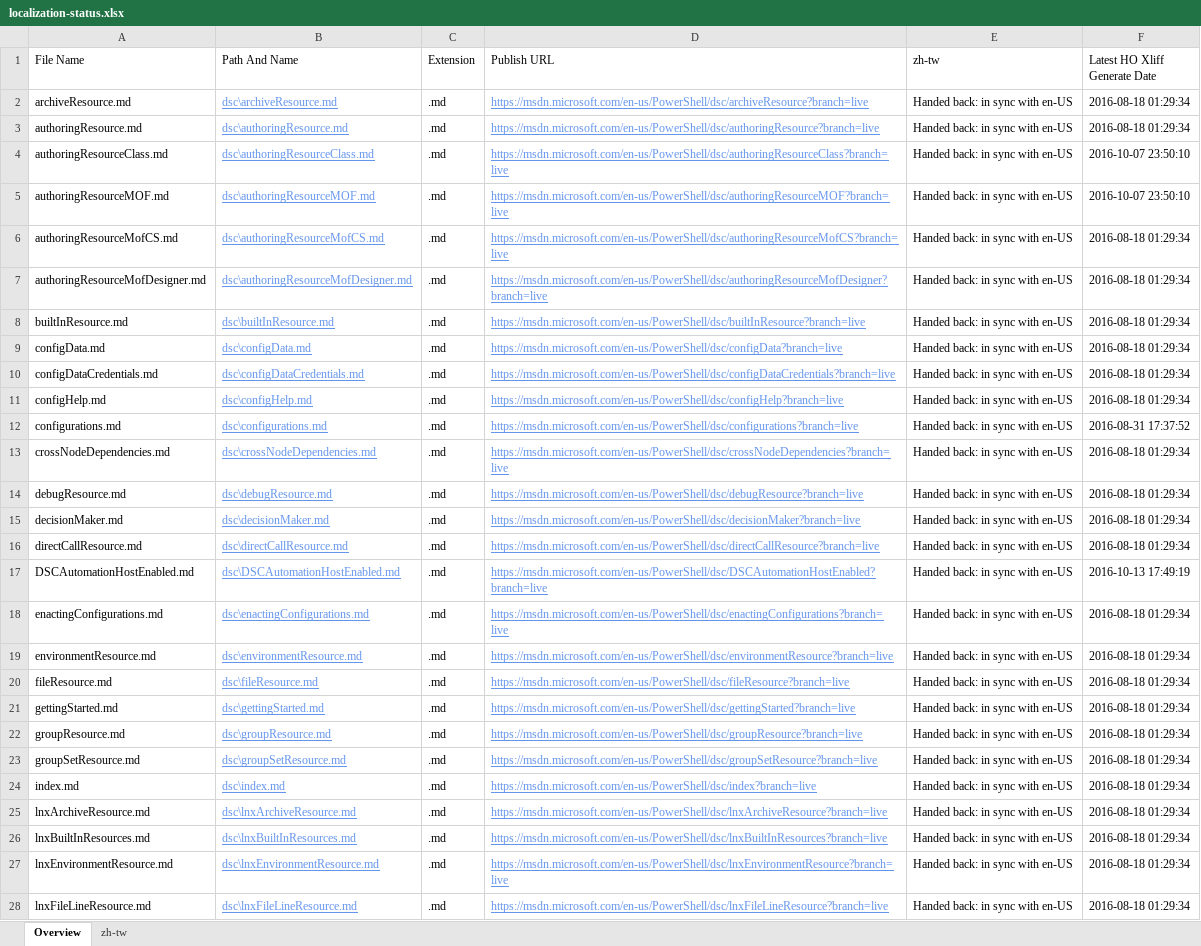
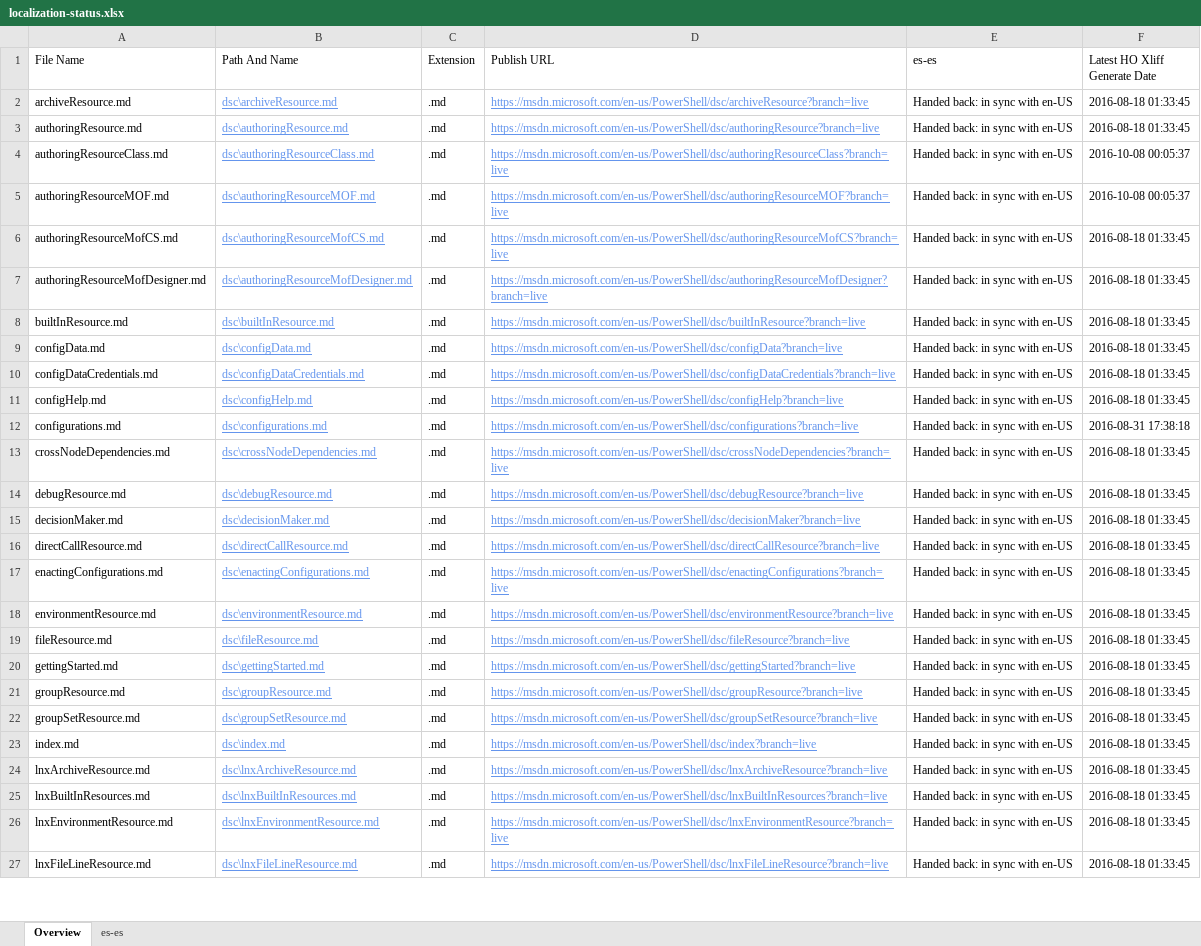
Before and after one commit to SonjaSaltzman/powerShell-Docs.handback, an Excel workbook: ol-handback/PowerShell/powerShell-Docs/live/localization-status.xlsx, sheet Overview, drawn as a sheet; only a part is shown; values as stored, in another font and other column widths than the file's, no borders; table styles not drawn; removed rows and columns are numbered as before the commit, all else as after; the diff covers the shown part only; the diff names each change by its address in the sheet, - before the commit and + after, or states it on an @@ line.

Commit message:
Generate Report for Handback

```diff
--- a/ol-handback/PowerShell/powerShell-Docs/live/localization-status.xlsx (sheet Overview)
+++ b/ol-handback/PowerShell/powerShell-Docs/live/localization-status.xlsx (sheet Overview)
-sheet tab: zh-tw
+sheet tab: es-es
-E1: zh-tw
+E1: es-es
-F2:F3 (Latest HO Xliff Generate Date): 2016-08-18 01:29:34
+F2:F3 (Latest HO Xliff Generate Date): 2016-08-18 01:33:45
-F4:F5 (Latest HO Xliff Generate Date): 2016-10-07 23:50:10
+F4:F5 (Latest HO Xliff Generate Date): 2016-10-08 00:05:37
-F6:F11 (Latest HO Xliff Generate Date): 2016-08-18 01:29:34
+F6:F11 (Latest HO Xliff Generate Date): 2016-08-18 01:33:45
-F12 (Latest HO Xliff Generate Date): 2016-08-31 17:37:52
+F12 (Latest HO Xliff Generate Date): 2016-08-31 17:38:18
-F13:F16 (Latest HO Xliff Generate Date): 2016-08-18 01:29:34
+F13:F16 (Latest HO Xliff Generate Date): 2016-08-18 01:33:45
-row 17: DSCAutomationHostEnabled.md | dsc\DSCAutomationHostEnabled.md | .md | https://msdn.microsoft.com/en-us/PowerShell/dsc/DSCAutomationHostEnabled?branch=live | Handed back: in sync with en-US | 2016-10-13 17:49:19
-F17:F27 (Latest HO Xliff Generate Date): 2016-08-18 01:29:34
+F17:F27 (Latest HO Xliff Generate Date): 2016-08-18 01:33:45
```
Also changed, not shown: 67 added rows, 66 removed rows and 329 edited cells elsewhere in this sheet, sheet es-es, ol-handback/PowerShell/powerShell-Docs/live/handback-status.xlsx.
